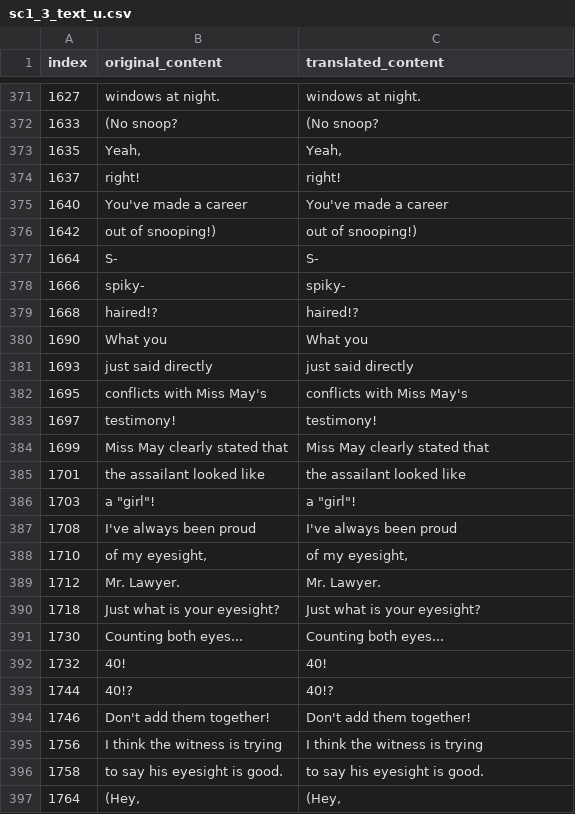
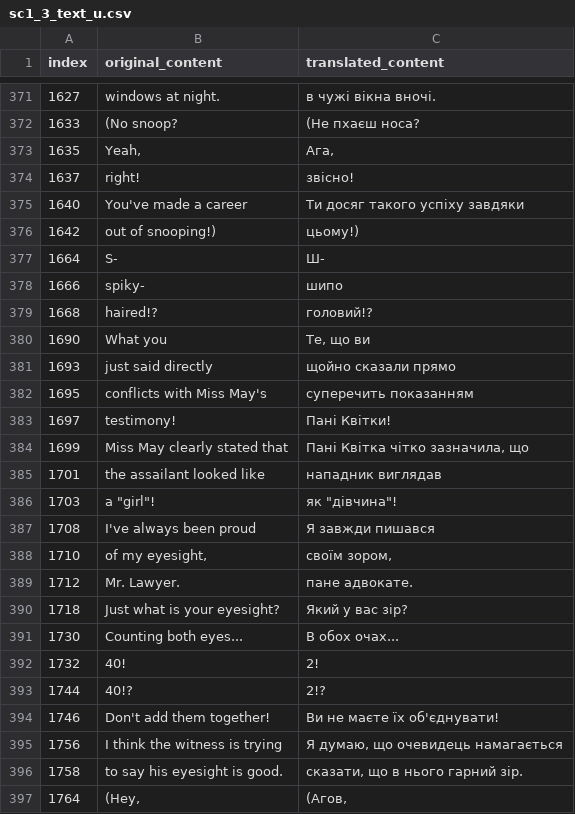
Before and after one commit to magends/ace-attorney-ukrainian, a CSV file: uk/sc1_3_text_u.csv, drawn as a sheet; only a part is shown, gaps mark what is left out; the diff covers the shown part only.

```diff
--- a/uk/sc1_3_text_u.csv
+++ b/uk/sc1_3_text_u.csv
@@ -372,27 +372,27 @@
-"1627","windows at night.","windows at night."
-"1633","(No snoop?","(No snoop?"
-"1635"," Yeah,"," Yeah,"
-"1637"," right!"," right!"
-"1640","You've made a career ","You've made a career "
-"1642","out of snooping!)","out of snooping!)"
-"1664","S-","S-"
-"1666","spiky-","spiky-"
-"1668","haired!?","haired!?"
-"1690","What you ","What you "
-"1693","just said directly","just said directly"
-"1695","conflicts with Miss May's","conflicts with Miss May's"
-"1697","testimony!","testimony!"
-"1699","Miss May clearly stated that","Miss May clearly stated that"
-"1701","the assailant looked like","the assailant looked like"
-"1703","a ""girl""!","a ""girl""!"
-"1708","I've always been proud","I've always been proud"
-"1710","of my eyesight,","of my eyesight,"
-"1712"," Mr. Lawyer."," Mr. Lawyer."
-"1718","Just what is your eyesight?","Just what is your eyesight?"
-"1730","Counting both eyes...","Counting both eyes..."
-"1732"," 40!"," 40!"
-"1744","40!?","40!?"
-"1746"," Don't add them together!"," Don't add them together!"
-"1756","I think the witness is trying","I think the witness is trying"
-"1758","to say his eyesight is good.","to say his eyesight is good."
-"1764","(Hey,","(Hey,"
+"1627","windows at night.","в чужі вікна вночі."
+"1633","(No snoop?","(Не пхаєш носа?"
+"1635"," Yeah,"," Ага,"
+"1637"," right!"," звісно!"
+"1640","You've made a career ","Ти досяг такого успіху завдяки"
+"1642","out of snooping!)","цьому!)"
+"1664","S-","Ш-"
+"1666","spiky-","шипо"
+"1668","haired!?","головий!?"
+"1690","What you ","Те, що ви "
+"1693","just said directly","щойно сказали прямо"
+"1695","conflicts with Miss May's","суперечить показанням"
+"1697","testimony!","Пані Квітки!"
+"1699","Miss May clearly stated that","Пані Квітка чітко зазначила, що"
+"1701","the assailant looked like","нападник виглядав"
+"1703","a ""girl""!","як ""дівчина""!"
+"1708","I've always been proud","Я завжди пишався"
+"1710","of my eyesight,","своїм зором,"
+"1712"," Mr. Lawyer."," пане адвокате."
+"1718","Just what is your eyesight?","Який у вас зір?"
+"1730","Counting both eyes...","В обох очах..."
+"1732"," 40!"," 2!"
+"1744","40!?","2!?"
+"1746"," Don't add them together!"," Ви не маєте їх об'єднувати!"
+"1756","I think the witness is trying","Я думаю, що очевидець намагається"
+"1758","to say his eyesight is good.","сказати, що в нього гарний зір."
+"1764","(Hey,","(Агов,"
```
Also changed, not shown: 30 edited cells elsewhere in this file.
